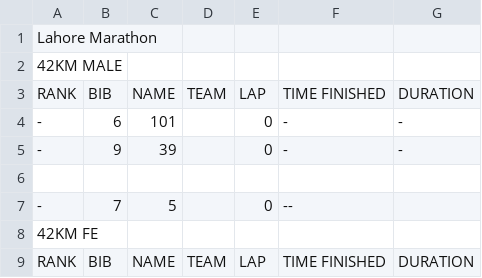
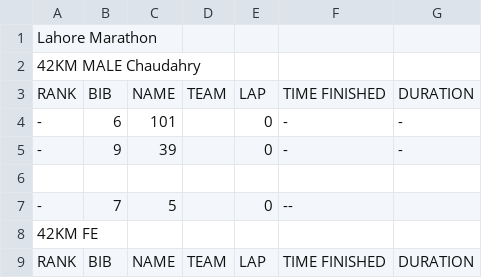
Before and after one commit to Waqas649/data, a CSV file: Data.csv, drawn as a sheet; only a part is shown.

Commit message:
updated at 2025-02-16 03:17:18

```diff
--- a/Data.csv
+++ b/Data.csv
@@ -1,3 +1,3 @@
 Lahore Marathon
-42KM MALE
+42KM MALE Chaudahry
 RANK	BIB	NAME	TEAM	LAP	TIME FINISHED	DURATION
```
